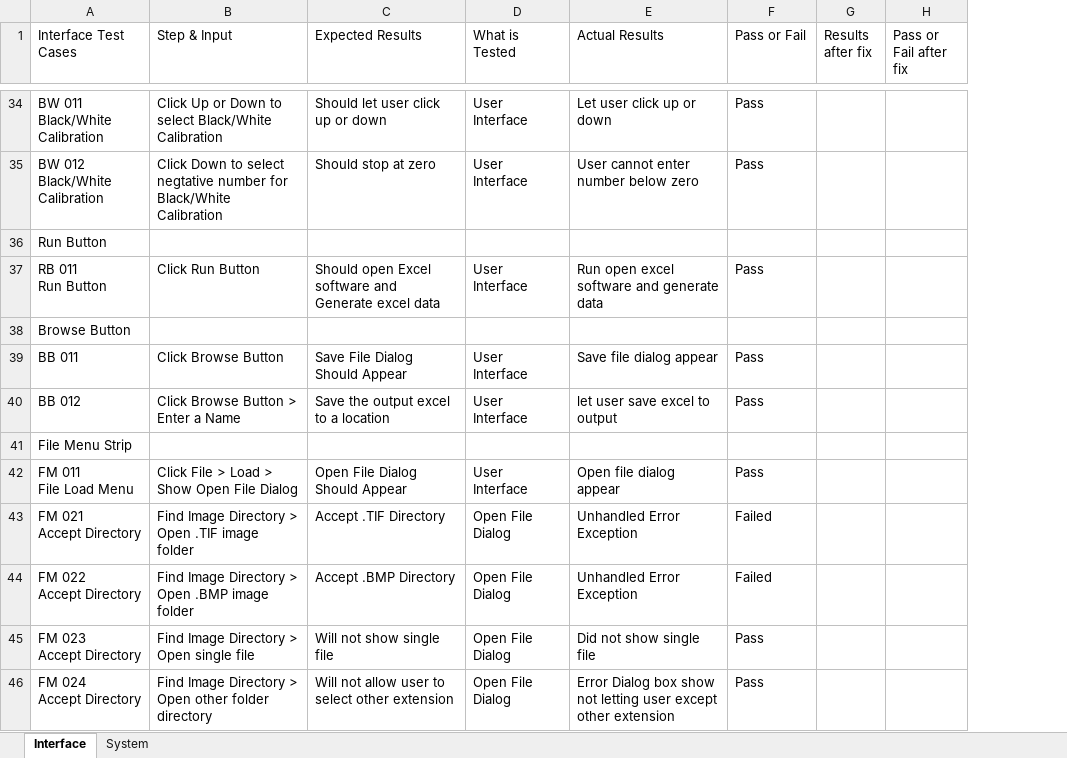
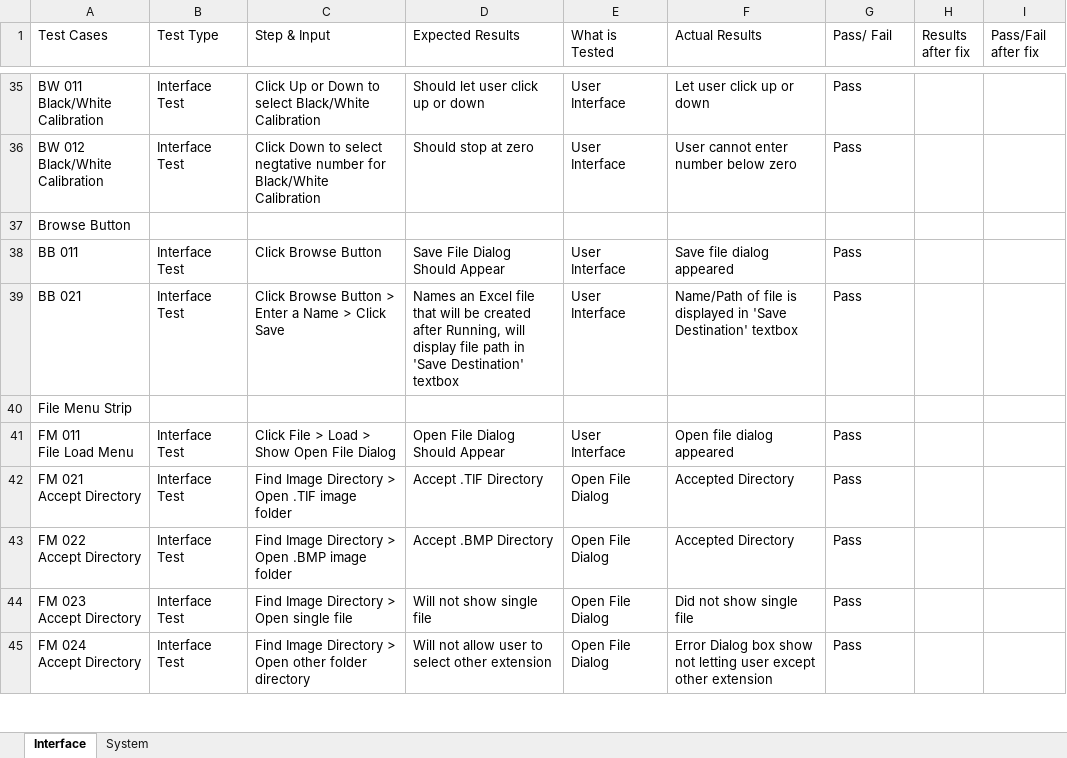
Before and after one commit to Hdtran89/ImageProcessing, an Excel workbook: A Team Documents/TestCases.xlsx, sheet Interface, drawn as a sheet; only a part is shown, gaps mark what is left out; values as stored, in another font and other column widths than the file's, no cell formats; removed rows and columns are numbered as before the commit, all else as after; ↵ is a line break in a cell; the diff covers the shown part only; the diff names each change by its address in the sheet, - before the commit and + after, or states it on an @@ line.

Commit message:
test plan/user manual updated

```diff
--- a/A Team Documents/TestCases.xlsx (sheet Interface)
+++ b/A Team Documents/TestCases.xlsx (sheet Interface)
+column B (Test Type), rows 35-45: Interface Test | Interface Test |  | Interface Test | Interface Test |  | Interface Test | Interface Test | Interface Test | Interface Test | Interface Test
-A1: Interface Test Cases
+A1: Test Cases
-G1: Pass or Fail
+G1: Pass/ Fail
-I1: Pass or Fail after fix
+I1: Pass/Fail after fix
-row 36: Run Button
-row 37: RB 011 ↵ Run Button | Click Run Button | Should open Excel software and Generate excel data | User Interface | Run open excel software and generate data | Pass
-F38 (Actual Results): Save file dialog appear
+F38 (Actual Results): Save file dialog appeared
-A39 (Test Cases): BB 012
+A39 (Test Cases): BB 021
-C39 (Step & Input): Click Browse Button > Enter a Name
+C39 (Step & Input): Click Browse Button > Enter a Name > Click Save
-D39 (Expected Results): Save the output excel to a location
+D39 (Expected Results): Names an Excel file that will be created after Running, will display file path in 'Save Destination' textbox
-F39 (Actual Results): let user save excel to output
+F39 (Actual Results): Name/Path of file is displayed in 'Save Destination' textbox
-F41 (Actual Results): Open file dialog appear
+F41 (Actual Results): Open file dialog appeared
-F42:F43 (Actual Results): Unhandled Error Exception
+F42:F43 (Actual Results): Accepted Directory
-G42:G43 (Pass/ Fail): Failed
+G42:G43 (Pass/ Fail): Pass
```
Also changed, not shown: 1 added row and 18 edited cells elsewhere in this sheet, sheet System, cell formats, 7 other files.
